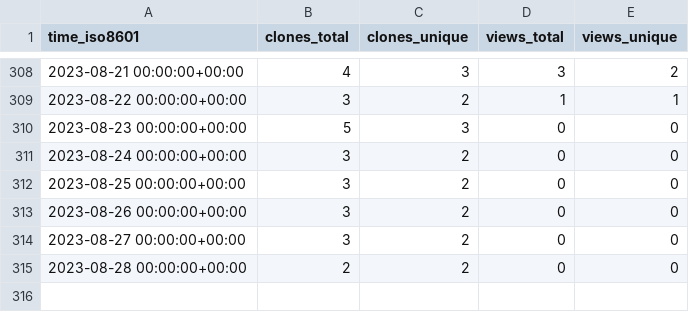
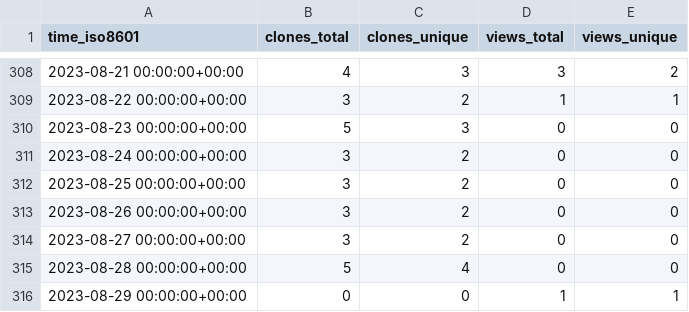
Before and after one commit to mrtj/cookiecutter-panorama, a CSV file: mrtj/cookiecutter-panorama/ghrs-data/views_clones_aggregate.csv, drawn as a sheet; only a part is shown, gaps mark what is left out.

```diff
--- a/mrtj/cookiecutter-panorama/ghrs-data/views_clones_aggregate.csv
+++ b/mrtj/cookiecutter-panorama/ghrs-data/views_clones_aggregate.csv
@@ -314,2 +314,3 @@ time_iso8601,clones_total,clones_unique,views_total,views_unique
 2023-08-27 00:00:00+00:00,3,2,0,0
-2023-08-28 00:00:00+00:00,2,2,0,0
+2023-08-28 00:00:00+00:00,5,4,0,0
+2023-08-29 00:00:00+00:00,0,0,1,1
```
Also changed, not shown: 1 other file.
